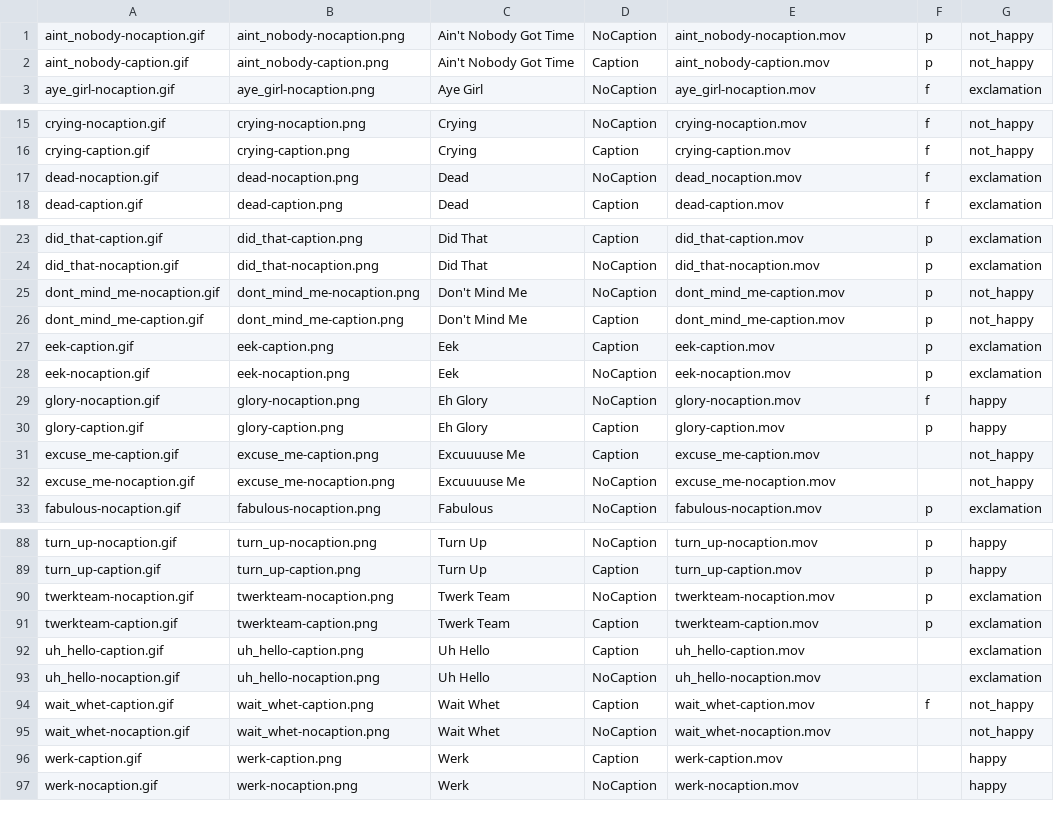
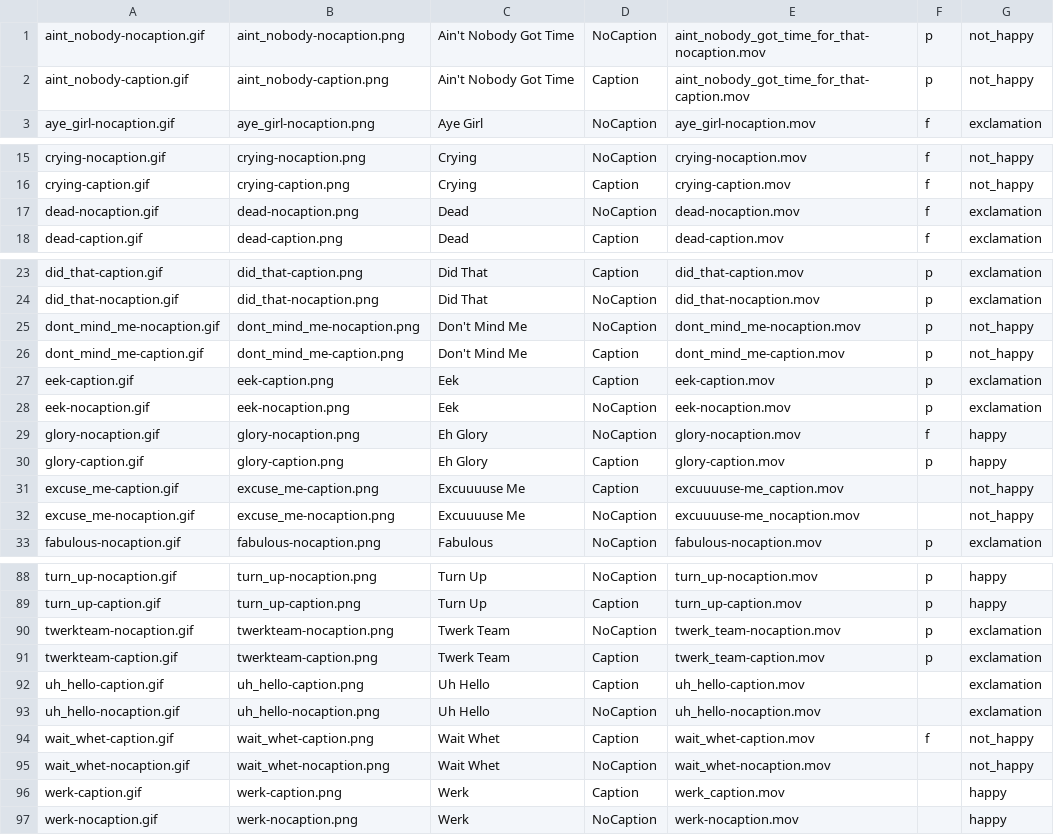
Before and after one commit to cosmicarrows/Eboticon-iOS, a CSV file: Eboticon1.2/eboticon_gifs.csv, drawn as a sheet; only a part is shown, gaps mark what is left out; the diff covers the shown part only.

```diff
--- a/Eboticon1.2/eboticon_gifs.csv
+++ b/Eboticon1.2/eboticon_gifs.csv
@@ -1,3 +1,3 @@
-aint_nobody-nocaption.gif,aint_nobody-nocaption.png,Ain't Nobody Got Time,NoCaption,aint_nobody-nocaption.mov,p,not_happy
-aint_nobody-caption.gif,aint_nobody-caption.png,Ain't Nobody Got Time,Caption,aint_nobody-caption.mov,p,not_happy
+aint_nobody-nocaption.gif,aint_nobody-nocaption.png,Ain't Nobody Got Time,NoCaption,aint_nobody_got_time_for_that-nocaption.mov,p,not_happy
+aint_nobody-caption.gif,aint_nobody-caption.png,Ain't Nobody Got Time,Caption,aint_nobody_got_time_for_that-caption.mov,p,not_happy
 aye_girl-nocaption.gif,aye_girl-nocaption.png,Aye Girl,NoCaption,aye_girl-nocaption.mov,f,exclamation
@@ -16,3 +16,3 @@ crying-nocaption.gif,crying-nocaption.png,Crying,NoCaption,crying-nocaption.mov,
 crying-caption.gif,crying-caption.png,Crying,Caption,crying-caption.mov,f,not_happy
-dead-nocaption.gif,dead-nocaption.png,Dead,NoCaption,dead_nocaption.mov,f,exclamation
+dead-nocaption.gif,dead-nocaption.png,Dead,NoCaption,dead-nocaption.mov,f,exclamation
 dead-caption.gif,dead-caption.png,Dead,Caption,dead-caption.mov,f,exclamation
@@ -24,3 +24,3 @@ did_that-caption.gif,did_that-caption.png,Did That,Caption,did_that-caption.mov,
 did_that-nocaption.gif,did_that-nocaption.png,Did That,NoCaption,did_that-nocaption.mov,p,exclamation
-dont_mind_me-nocaption.gif,dont_mind_me-nocaption.png,Don't Mind Me,NoCaption,dont_mind_me-caption.mov,p,not_happy
+dont_mind_me-nocaption.gif,dont_mind_me-nocaption.png,Don't Mind Me,NoCaption,dont_mind_me-nocaption.mov,p,not_happy
 dont_mind_me-caption.gif,dont_mind_me-caption.png,Don't Mind Me,Caption,dont_mind_me-caption.mov,p,not_happy
@@ -30,4 +30,4 @@ glory-nocaption.gif,glory-nocaption.png,Eh Glory,NoCaption,glory-nocaption.mov,f
 glory-caption.gif,glory-caption.png,Eh Glory,Caption,glory-caption.mov,p,happy
-excuse_me-caption.gif,excuse_me-caption.png,Excuuuuse Me,Caption,excuse_me-caption.mov,,not_happy
-excuse_me-nocaption.gif,excuse_me-nocaption.png,Excuuuuse Me,NoCaption,excuse_me-nocaption.mov,,not_happy
+excuse_me-caption.gif,excuse_me-caption.png,Excuuuuse Me,Caption,excuuuuse-me_caption.mov,,not_happy
+excuse_me-nocaption.gif,excuse_me-nocaption.png,Excuuuuse Me,NoCaption,excuuuuse-me_nocaption.mov,,not_happy
 fabulous-nocaption.gif,fabulous-nocaption.png,Fabulous,NoCaption,fabulous-nocaption.mov,p,exclamation
@@ -89,4 +89,4 @@ turn_up-nocaption.gif,turn_up-nocaption.png,Turn Up,NoCaption,turn_up-nocaption.
 turn_up-caption.gif,turn_up-caption.png,Turn Up,Caption,turn_up-caption.mov,p,happy
-twerkteam-nocaption.gif,twerkteam-nocaption.png,Twerk Team,NoCaption,twerkteam-nocaption.mov,p,exclamation
-twerkteam-caption.gif,twerkteam-caption.png,Twerk Team,Caption,twerkteam-caption.mov,p,exclamation
+twerkteam-nocaption.gif,twerkteam-nocaption.png,Twerk Team,NoCaption,twerk_team-nocaption.mov,p,exclamation
+twerkteam-caption.gif,twerkteam-caption.png,Twerk Team,Caption,twerk_team-caption.mov,p,exclamation
 uh_hello-caption.gif,uh_hello-caption.png,Uh Hello,Caption,uh_hello-caption.mov,,exclamation
@@ -95,3 +95,3 @@ wait_whet-caption.gif,wait_whet-caption.png,Wait Whet,Caption,wait_whet-caption.
 wait_whet-nocaption.gif,wait_whet-nocaption.png,Wait Whet,NoCaption,wait_whet-nocaption.mov,,not_happy
-werk-caption.gif,werk-caption.png,Werk,Caption,werk-caption.mov,,happy
+werk-caption.gif,werk-caption.png,Werk,Caption,werk_caption.mov,,happy
 werk-nocaption.gif,werk-nocaption.png,Werk,NoCaption,werk-nocaption.mov,,happy
```
Also changed, not shown: 2 edited cells elsewhere in this file, 8 other files.
